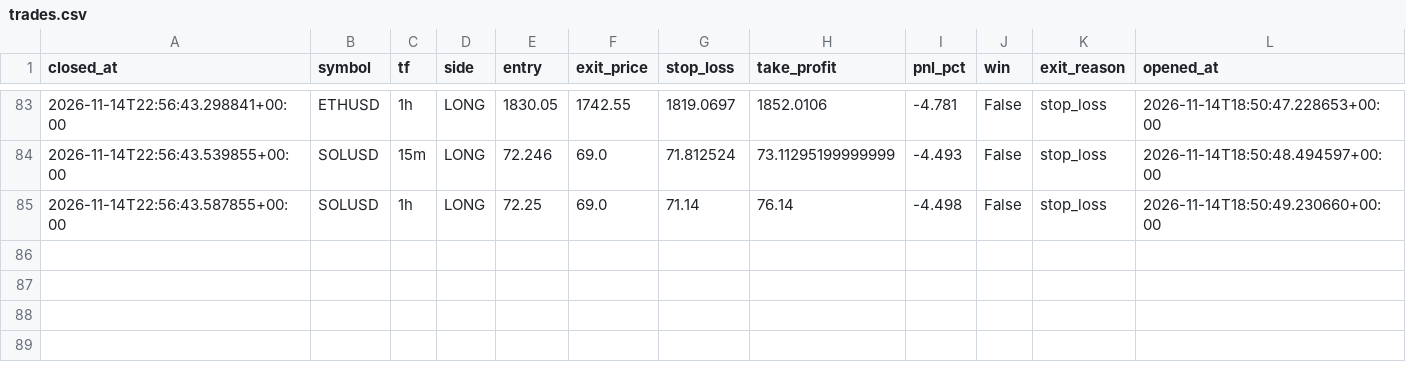
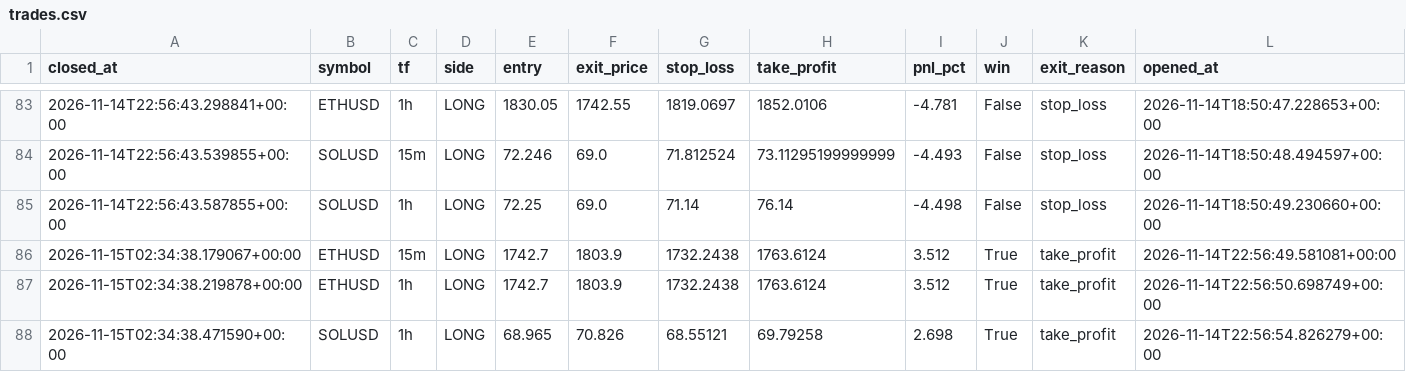
Before and after one commit to prabeensahu123-ui/leverage-rebooted, a CSV file: algo_bot/trades.csv, drawn as a sheet; only a part is shown, gaps mark what is left out.

```diff
--- a/algo_bot/trades.csv
+++ b/algo_bot/trades.csv
@@ -85 +85,4 @@ closed_at,symbol,tf,side,entry,exit_price,stop_loss,take_profit,pnl_pct,win,exit
 2026-11-14T22:56:43.587855+00:00,SOLUSD,1h,LONG,72.25,69.0,71.14,76.14,-4.498,False,stop_loss,2026-11-14T18:50:49.230660+00:00
+2026-11-15T02:34:38.179067+00:00,ETHUSD,15m,LONG,1742.7,1803.9,1732.2438,1763.6124,3.512,True,take_profit,2026-11-14T22:56:49.581081+00:00
+2026-11-15T02:34:38.219878+00:00,ETHUSD,1h,LONG,1742.7,1803.9,1732.2438,1763.6124,3.512,True,take_profit,2026-11-14T22:56:50.698749+00:00
+2026-11-15T02:34:38.471590+00:00,SOLUSD,1h,LONG,68.965,70.826,68.55121,69.79258,2.698,True,take_profit,2026-11-14T22:56:54.826279+00:00
```
Also changed, not shown: 1 other file.
